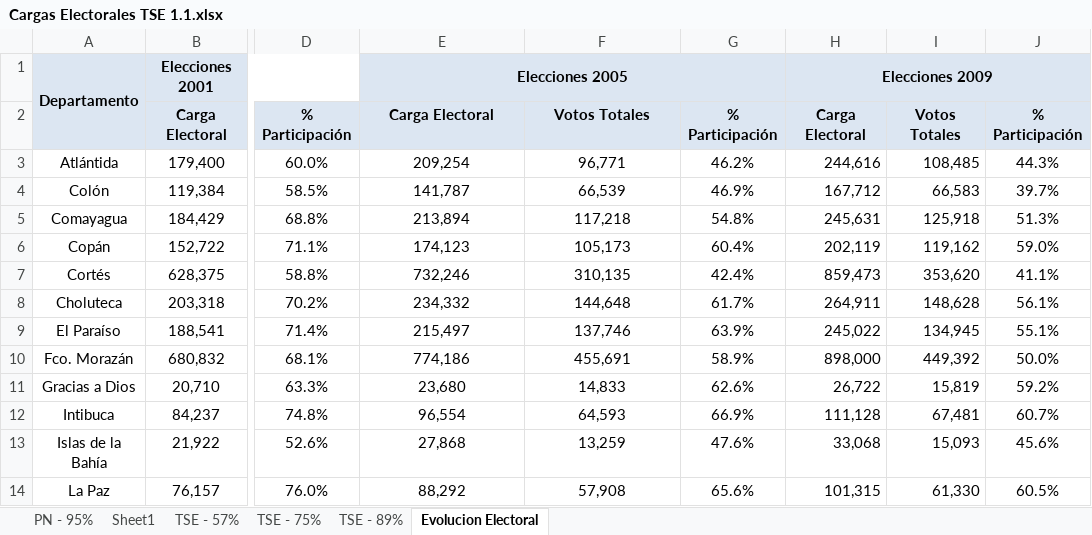
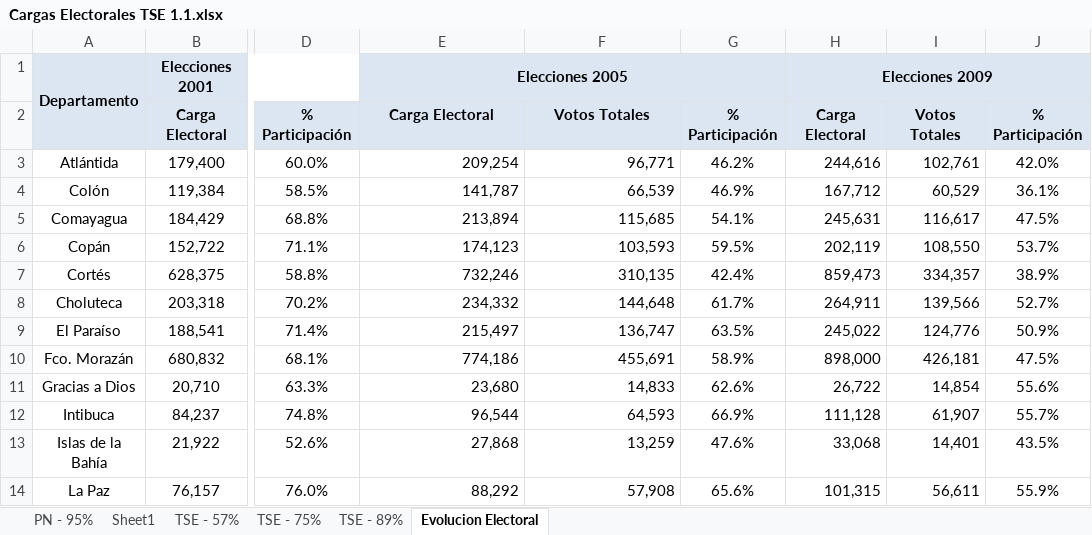
Before and after one commit to hectorlca/Entendiendo-Honduras, an Excel workbook: Elecciones/data/Cargas Electorales/Cargas Electorales TSE 1.1.xlsx, sheet Evolucion Electoral, drawn as a sheet; only a part is shown, gaps mark what is left out; values as stored, in another font and other column widths than the file's, no borders; the diff covers the shown part only; the diff names each change by its address in the sheet, - before the commit and + after, or states it on an @@ line.

```diff
--- a/Elecciones/data/Cargas Electorales/Cargas Electorales TSE 1.1.xlsx (sheet Evolucion Electoral)
+++ b/Elecciones/data/Cargas Electorales/Cargas Electorales TSE 1.1.xlsx (sheet Evolucion Electoral)
-E3:F14 alignment: center
+E3:F14 alignment: right
-I3: 108,485
+I3: 102,761
-J3: 44.3%
+J3: 42.0%
-I4: 66,583
+I4: 60,529
-J4: 39.7%
+J4: 36.1%
-F5: 117,218
+F5: 115,685
-G5: 54.8%
+G5: 54.1%
-I5: 125,918
+I5: 116,617
-J5: 51.3%
+J5: 47.5%
-F6: 105,173
+F6: 103,593
-G6: 60.4%
+G6: 59.5%
-I6: 119,162
+I6: 108,550
-J6: 59.0%
+J6: 53.7%
-I7: 353,620
+I7: 334,357
-J7: 41.1%
+J7: 38.9%
-I8: 148,628
+I8: 139,566
-J8: 56.1%
+J8: 52.7%
-F9: 137,746
+F9: 136,747
-G9: 63.9%
+G9: 63.5%
-I9: 134,945
+I9: 124,776
-J9: 55.1%
+J9: 50.9%
-I10: 449,392
+I10: 426,181
-J10: 50.0%
+J10: 47.5%
-I11: 15,819
+I11: 14,854
-J11: 59.2%
+J11: 55.6%
-E12: 96,554
+E12: 96,544
-I12: 67,481
+I12: 61,907
-J12: 60.7%
+J12: 55.7%
-I13: 15,093
+I13: 14,401
-J13: 45.6%
+J13: 43.5%
-I14: 61,330
+I14: 56,611
-J14: 60.5%
+J14: 55.9%
```
Also changed, not shown: 25 edited cells and cell formats elsewhere in this sheet, 18 other files.
